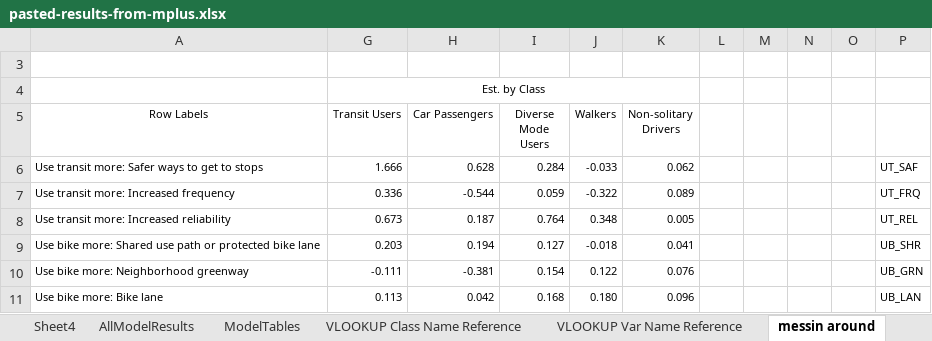
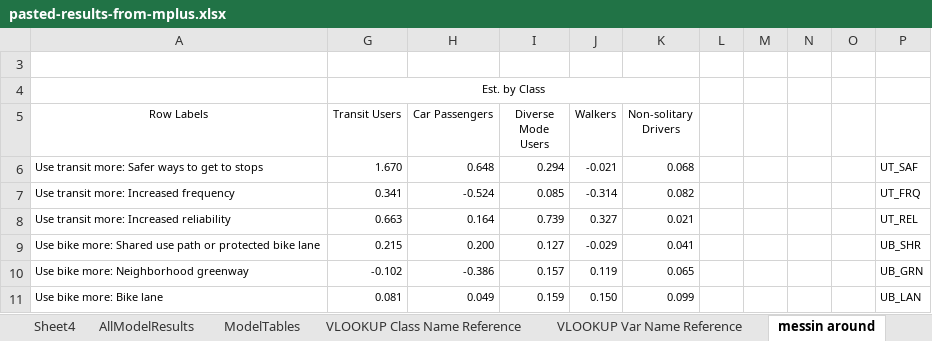
Before and after one commit to e-mcbride/PSRC.analysis, an Excel workbook: analysis/figures/pasted-results-from-mplus.xlsx, sheet messin around, drawn as a sheet; only a part is shown; values as stored, in another font and other column widths than the file's, no borders; charts and pictures and conditional formats not drawn; the diff covers the shown part only; the diff names each change by its address in the sheet, - before the commit and + after, or states it on an @@ line.

```diff
--- a/analysis/figures/pasted-results-from-mplus.xlsx (sheet messin around)
+++ b/analysis/figures/pasted-results-from-mplus.xlsx (sheet messin around)
-G6 (Transit Users): 1.666
+G6 (Transit Users): 1.670
-H6 (Car Passengers): 0.628
+H6 (Car Passengers): 0.648
-I6 (Diverse Mode Users): 0.284
+I6 (Diverse Mode Users): 0.294
-J6 (Walkers): -0.033
+J6 (Walkers): -0.021
-K6 (Non-solitary Drivers): 0.062
+K6 (Non-solitary Drivers): 0.068
-G7 (Transit Users): 0.336
+G7 (Transit Users): 0.341
-H7 (Car Passengers): -0.544
+H7 (Car Passengers): -0.524
-I7 (Diverse Mode Users): 0.059
+I7 (Diverse Mode Users): 0.085
-J7 (Walkers): -0.322
+J7 (Walkers): -0.314
-K7 (Non-solitary Drivers): 0.089
+K7 (Non-solitary Drivers): 0.082
-G8 (Transit Users): 0.673
+G8 (Transit Users): 0.663
-H8 (Car Passengers): 0.187
+H8 (Car Passengers): 0.164
-I8 (Diverse Mode Users): 0.764
+I8 (Diverse Mode Users): 0.739
-J8 (Walkers): 0.348
+J8 (Walkers): 0.327
-K8 (Non-solitary Drivers): 0.005
+K8 (Non-solitary Drivers): 0.021
-G9 (Transit Users): 0.203
+G9 (Transit Users): 0.215
-H9 (Car Passengers): 0.194
+H9 (Car Passengers): 0.200
-J9 (Walkers): -0.018
+J9 (Walkers): -0.029
-G10 (Transit Users): -0.111
+G10 (Transit Users): -0.102
-H10 (Car Passengers): -0.381
+H10 (Car Passengers): -0.386
-I10 (Diverse Mode Users): 0.154
+I10 (Diverse Mode Users): 0.157
-J10 (Walkers): 0.122
+J10 (Walkers): 0.119
-K10 (Non-solitary Drivers): 0.076
+K10 (Non-solitary Drivers): 0.065
-G11 (Transit Users): 0.113
+G11 (Transit Users): 0.081
-H11 (Car Passengers): 0.042
+H11 (Car Passengers): 0.049
-I11 (Diverse Mode Users): 0.168
+I11 (Diverse Mode Users): 0.159
-J11 (Walkers): 0.180
+J11 (Walkers): 0.150
-K11 (Non-solitary Drivers): 0.096
+K11 (Non-solitary Drivers): 0.099
```
Also changed, not shown: 5 added rows, 6 removed rows and 150 edited cells elsewhere in this sheet, sheet AllModelResults, sheet ModelTables, sheet VLOOKUP Var Name Reference, formulas that keep their value, hidden cells, charts or pictures, 1 other file.
